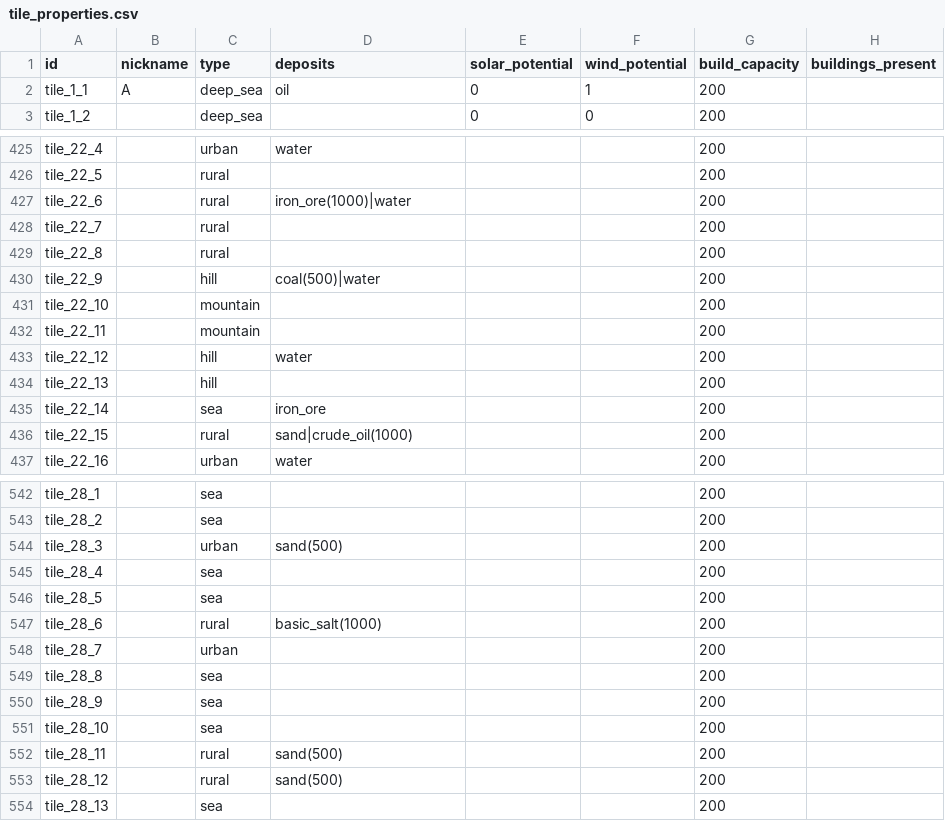
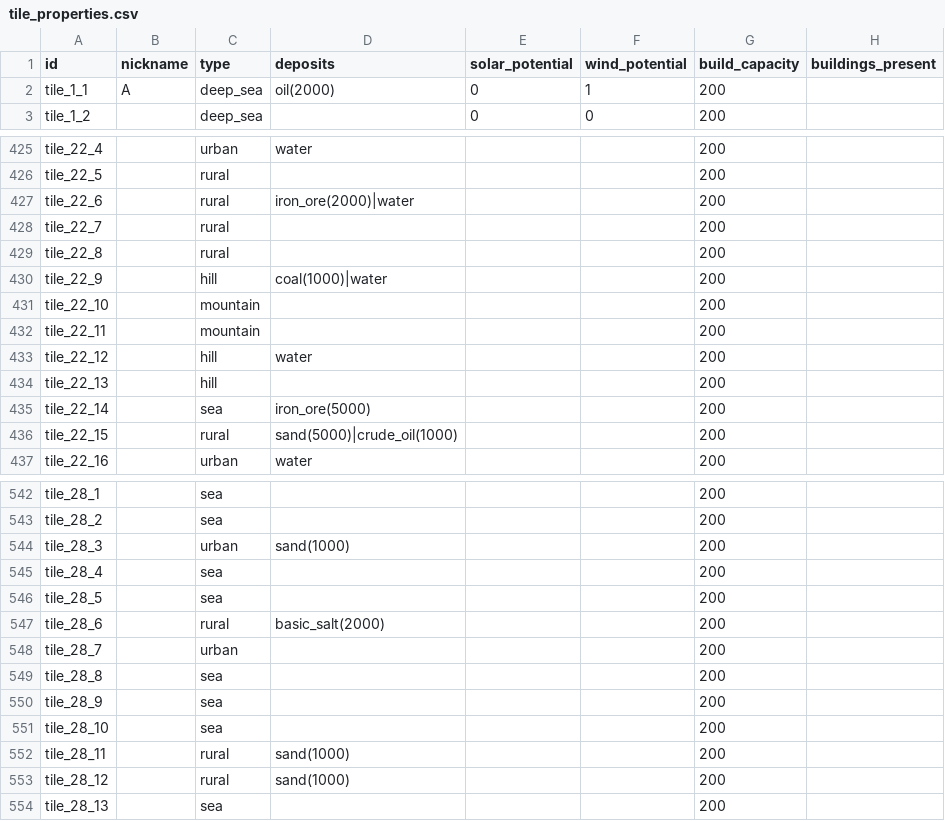
Before and after one commit to LongPigBlankets/price-of-everything, a CSV file: price-of-everything-0.1/data/tile_properties.csv, drawn as a sheet; only a part is shown, gaps mark what is left out; the diff covers the shown part only; the diff names each change by its address in the sheet, - before the commit and + after, or states it on an @@ line.

```diff
--- a/price-of-everything-0.1/data/tile_properties.csv
+++ b/price-of-everything-0.1/data/tile_properties.csv
-D2 (deposits): oil
+D2 (deposits): oil(2000)
-D427 (deposits): iron_ore(1000)|water
+D427 (deposits): iron_ore(2000)|water
-D430 (deposits): coal(500)|water
+D430 (deposits): coal(1000)|water
-D435 (deposits): iron_ore
+D435 (deposits): iron_ore(5000)
-D436 (deposits): sand|crude_oil(1000)
+D436 (deposits): sand(5000)|crude_oil(1000)
-D544 (deposits): sand(500)
+D544 (deposits): sand(1000)
-D547 (deposits): basic_salt(1000)
+D547 (deposits): basic_salt(2000)
-D552:D553 (deposits): sand(500)
+D552:D553 (deposits): sand(1000)
```
Also changed, not shown: 22 edited cells elsewhere in this file, 25 other files.
